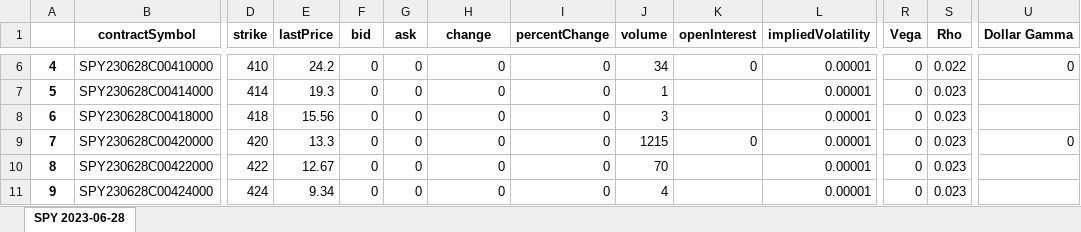
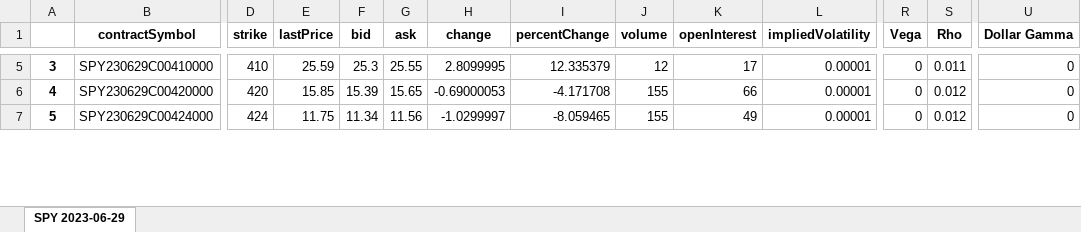
Before and after one commit to M3rcy-olu/Hedge-Fund-Behavior-Analysis, an Excel workbook: calls_dol_gammas.xlsx, sheet SPY 2023-06-29, drawn as a sheet; only a part is shown, gaps mark what is left out; values as stored, in another font and other column widths than the file's, no borders; removed rows and columns are numbered as before the commit, all else as after; rows hold the shown columns only; the diff covers the shown part only; the diff names each change by its address in the sheet, - before the commit and + after, or states it on an @@ line.

```diff
--- a/calls_dol_gammas.xlsx (sheet SPY 2023-06-29)
+++ b/calls_dol_gammas.xlsx (sheet SPY 2023-06-29)
-sheet tab: SPY 2023-06-28
+sheet tab: SPY 2023-06-29
@@ column A renumbered from row 5 down @@
-B5 (contractSymbol): SPY230628C00410000
+B5 (contractSymbol): SPY230629C00410000
-E5 (lastPrice): 24.2
+E5 (lastPrice): 25.59
-F5 (bid): 0
+F5 (bid): 25.3
-G5 (ask): 0
+G5 (ask): 25.55
-H5 (change): 0
+H5 (change): 2.8099995
-I5 (percentChange): 0
+I5 (percentChange): 12.335379
-J5 (volume): 34
+J5 (volume): 12
-K5 (openInterest): 0
+K5 (openInterest): 17
-S5 (Rho): 0.022
+S5 (Rho): 0.011
-row 7: 5 | SPY230628C00414000 | 414 | 19.3 | 0 | 0 | 0 | 0 | 1 |  | 0.00001 | 0 | 0.023
-row 8: 6 | SPY230628C00418000 | 418 | 15.56 | 0 | 0 | 0 | 0 | 3 |  | 0.00001 | 0 | 0.023
-B6 (contractSymbol): SPY230628C00420000
+B6 (contractSymbol): SPY230629C00420000
-E6 (lastPrice): 13.3
+E6 (lastPrice): 15.85
-F6 (bid): 0
+F6 (bid): 15.39
-G6 (ask): 0
+G6 (ask): 15.65
-H6 (change): 0
+H6 (change): -0.69000053
-I6 (percentChange): 0
+I6 (percentChange): -4.171708
-J6 (volume): 1215
+J6 (volume): 155
-K6 (openInterest): 0
+K6 (openInterest): 66
-S6 (Rho): 0.023
+S6 (Rho): 0.012
-row 10: 8 | SPY230628C00422000 | 422 | 12.67 | 0 | 0 | 0 | 0 | 70 |  | 0.00001 | 0 | 0.023
-B7 (contractSymbol): SPY230628C00424000
+B7 (contractSymbol): SPY230629C00424000
-E7 (lastPrice): 9.34
+E7 (lastPrice): 11.75
-F7 (bid): 0
+F7 (bid): 11.34
-G7 (ask): 0
+G7 (ask): 11.56
-H7 (change): 0
+H7 (change): -1.0299997
-I7 (percentChange): 0
+I7 (percentChange): -8.059465
-J7 (volume): 4
+J7 (volume): 155
-K7 (openInterest): (empty)
+K7 (openInterest): 49
-S7 (Rho): 0.023
+S7 (Rho): 0.012
-U7 (Dollar Gamma): (empty)
+U7 (Dollar Gamma): 0
```
Also changed, not shown: 12 added rows, 17 removed rows and 161 edited cells elsewhere in this sheet, calls_output.xlsx, puts_dol_gammas.xlsx, 4 other files.
